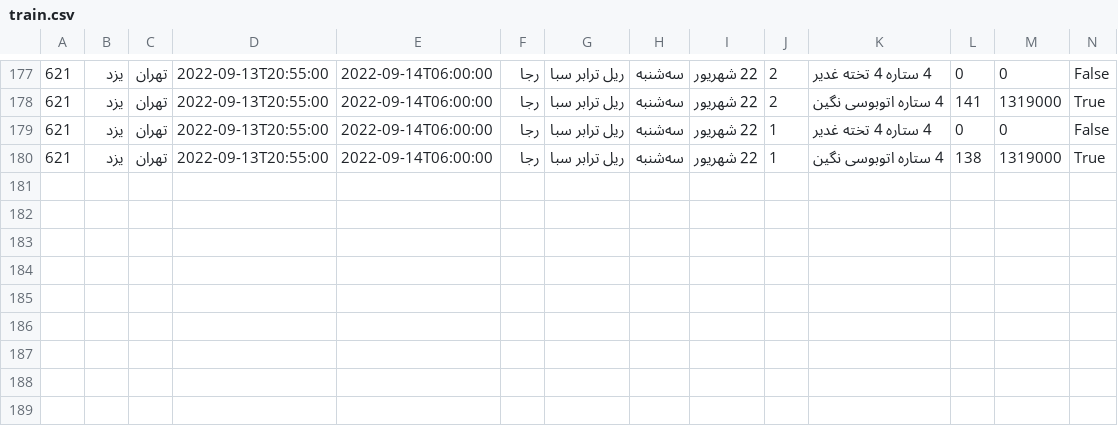
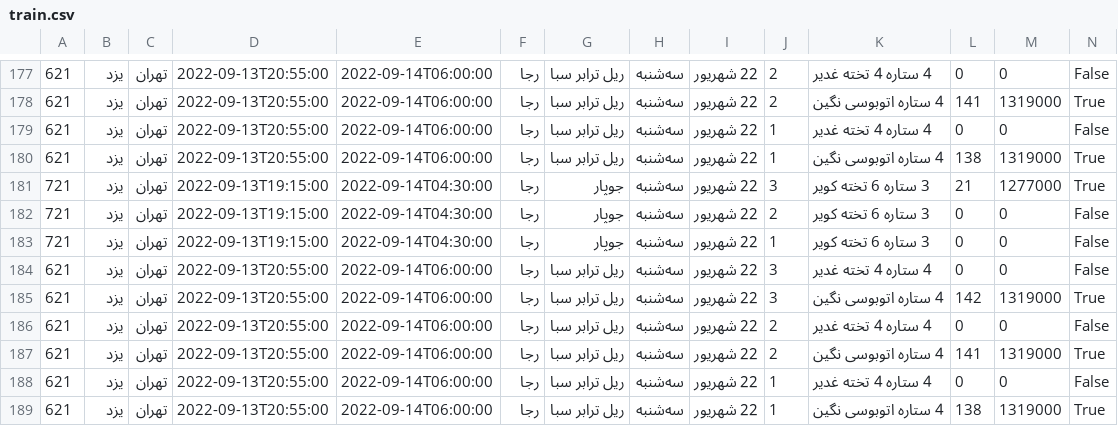
Before and after one commit to SAMoosavi/BookTicket, a CSV file: v2/storage/train.csv, drawn as a sheet; only a part is shown, gaps mark what is left out; the diff names each change by its address in the sheet, - before the commit and + after, or states it on an @@ line.

```diff
--- a/v2/storage/train.csv
+++ b/v2/storage/train.csv
+row 181: 721 | یزد | تهران | 2022-09-13T19:15:00 | 2022-09-14T04:30:00 | رجا | جوپار | سه‌شنبه | 22 شهریور | 3 | 3 ستاره 6 تخته كویر | 21 | 1277000 | True
+row 182: 721 | یزد | تهران | 2022-09-13T19:15:00 | 2022-09-14T04:30:00 | رجا | جوپار | سه‌شنبه | 22 شهریور | 2 | 3 ستاره 6 تخته كویر | 0 | 0 | False
+row 183: 721 | یزد | تهران | 2022-09-13T19:15:00 | 2022-09-14T04:30:00 | رجا | جوپار | سه‌شنبه | 22 شهریور | 1 | 3 ستاره 6 تخته كویر | 0 | 0 | False
+row 184: 621 | یزد | تهران | 2022-09-13T20:55:00 | 2022-09-14T06:00:00 | رجا | ریل ترابر سبا | سه‌شنبه | 22 شهریور | 3 | 4 ستاره 4 تخته غدیر | 0 | 0 | False
+row 185: 621 | یزد | تهران | 2022-09-13T20:55:00 | 2022-09-14T06:00:00 | رجا | ریل ترابر سبا | سه‌شنبه | 22 شهریور | 3 | 4 ستاره اتوبوسی نگین | 142 | 1319000 | True
+row 186: 621 | یزد | تهران | 2022-09-13T20:55:00 | 2022-09-14T06:00:00 | رجا | ریل ترابر سبا | سه‌شنبه | 22 شهریور | 2 | 4 ستاره 4 تخته غدیر | 0 | 0 | False
+row 187: 621 | یزد | تهران | 2022-09-13T20:55:00 | 2022-09-14T06:00:00 | رجا | ریل ترابر سبا | سه‌شنبه | 22 شهریور | 2 | 4 ستاره اتوبوسی نگین | 141 | 1319000 | True
+row 188: 621 | یزد | تهران | 2022-09-13T20:55:00 | 2022-09-14T06:00:00 | رجا | ریل ترابر سبا | سه‌شنبه | 22 شهریور | 1 | 4 ستاره 4 تخته غدیر | 0 | 0 | False
+row 189: 621 | یزد | تهران | 2022-09-13T20:55:00 | 2022-09-14T06:00:00 | رجا | ریل ترابر سبا | سه‌شنبه | 22 شهریور | 1 | 4 ستاره اتوبوسی نگین | 138 | 1319000 | True
```
Also changed, not shown: 4 other files.
